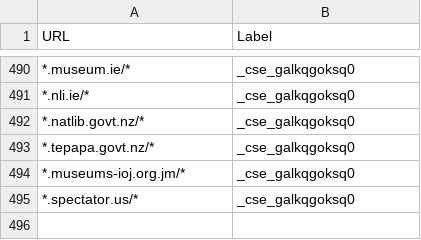
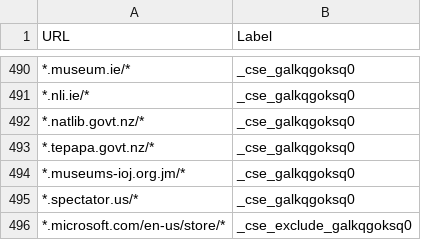
Before and after one commit to nicolas-raoul/Wikipedia-Reliable-Sources, a TSV file: annotations.tsv, drawn as a sheet; only a part is shown, gaps mark what is left out; the diff names each change by its address in the sheet, - before the commit and + after, or states it on an @@ line.

Commit message:
Adding *.microsoft.com/en-us/store/* to exclusion

```diff
--- a/annotations.tsv
+++ b/annotations.tsv
+row 496: *.microsoft.com/en-us/store/* | _cse_exclude_galkqgoksq0
```
